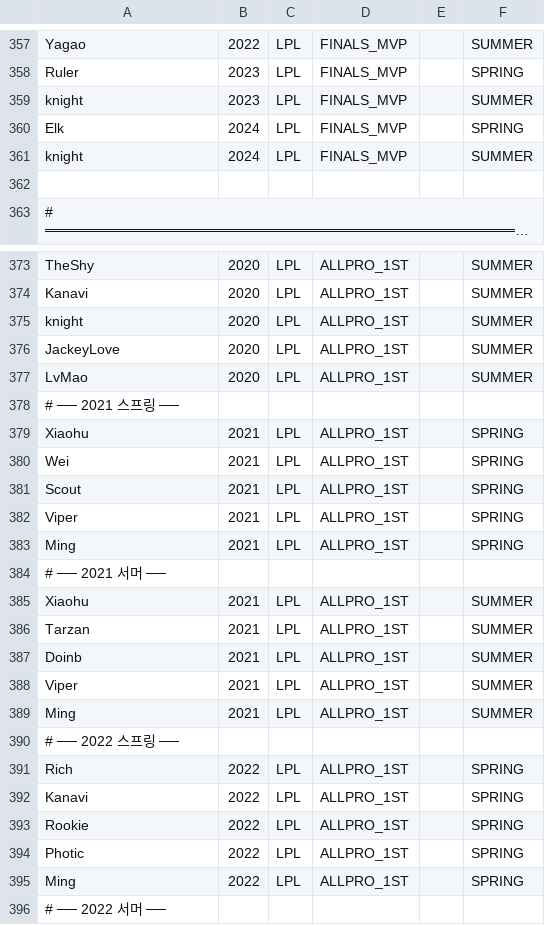
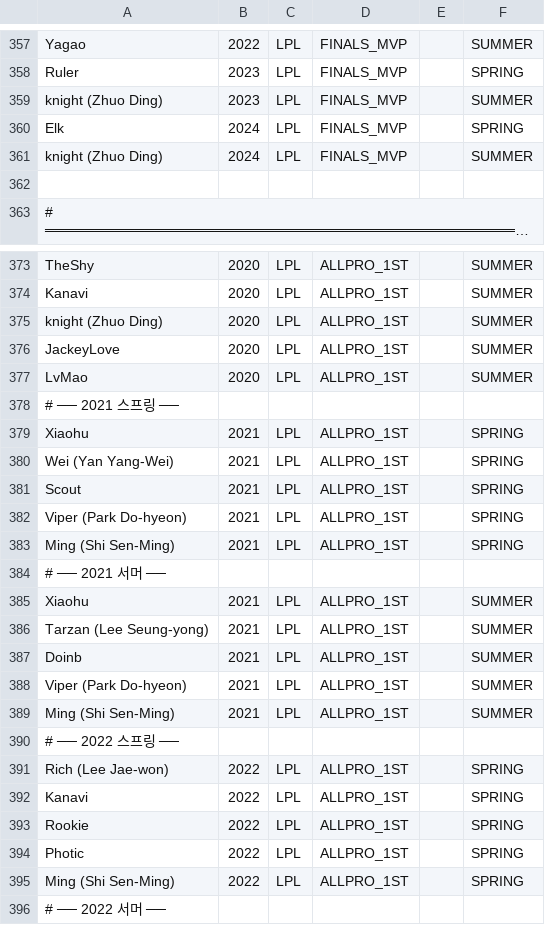
Before and after one commit to parkhb1181/LOL, a CSV file: pipeline-input/awards.csv, drawn as a sheet; only a part is shown, gaps mark what is left out; long unchanged cells end in …; the diff covers the shown part only.

```diff
--- a/pipeline-input/awards.csv
+++ b/pipeline-input/awards.csv
@@ -358,5 +358,5 @@ Yagao,2022,LPL,FINALS_MVP,,SUMMER
 Ruler,2023,LPL,FINALS_MVP,,SPRING
-knight,2023,LPL,FINALS_MVP,,SUMMER
+knight (Zhuo Ding),2023,LPL,FINALS_MVP,,SUMMER
 Elk,2024,LPL,FINALS_MVP,,SPRING
-knight,2024,LPL,FINALS_MVP,,SUMMER
+knight (Zhuo Ding),2024,LPL,FINALS_MVP,,SUMMER
 
@@ -374,3 +374,3 @@ TheShy,2020,LPL,ALLPRO_1ST,,SUMMER
 Kanavi,2020,LPL,ALLPRO_1ST,,SUMMER
-knight,2020,LPL,ALLPRO_1ST,,SUMMER
+knight (Zhuo Ding),2020,LPL,ALLPRO_1ST,,SUMMER
 JackeyLove,2020,LPL,ALLPRO_1ST,,SUMMER
@@ -379,14 +379,14 @@ LvMao,2020,LPL,ALLPRO_1ST,,SUMMER
 Xiaohu,2021,LPL,ALLPRO_1ST,,SPRING
-Wei,2021,LPL,ALLPRO_1ST,,SPRING
+Wei (Yan Yang-Wei),2021,LPL,ALLPRO_1ST,,SPRING
 Scout,2021,LPL,ALLPRO_1ST,,SPRING
-Viper,2021,LPL,ALLPRO_1ST,,SPRING
-Ming,2021,LPL,ALLPRO_1ST,,SPRING
+Viper (Park Do-hyeon),2021,LPL,ALLPRO_1ST,,SPRING
+Ming (Shi Sen-Ming),2021,LPL,ALLPRO_1ST,,SPRING
 # ── 2021 서머 ──
 Xiaohu,2021,LPL,ALLPRO_1ST,,SUMMER
-Tarzan,2021,LPL,ALLPRO_1ST,,SUMMER
+Tarzan (Lee Seung-yong),2021,LPL,ALLPRO_1ST,,SUMMER
 Doinb,2021,LPL,ALLPRO_1ST,,SUMMER
-Viper,2021,LPL,ALLPRO_1ST,,SUMMER
-Ming,2021,LPL,ALLPRO_1ST,,SUMMER
+Viper (Park Do-hyeon),2021,LPL,ALLPRO_1ST,,SUMMER
+Ming (Shi Sen-Ming),2021,LPL,ALLPRO_1ST,,SUMMER
 # ── 2022 스프링 ──
-Rich,2022,LPL,ALLPRO_1ST,,SPRING
+Rich (Lee Jae-won),2022,LPL,ALLPRO_1ST,,SPRING
 Kanavi,2022,LPL,ALLPRO_1ST,,SPRING
@@ -394,3 +394,3 @@ Rookie,2022,LPL,ALLPRO_1ST,,SPRING
 Photic,2022,LPL,ALLPRO_1ST,,SPRING
-Ming,2022,LPL,ALLPRO_1ST,,SPRING
+Ming (Shi Sen-Ming),2022,LPL,ALLPRO_1ST,,SPRING
 # ── 2022 서머 ──
```
Also changed, not shown: 17 edited cells elsewhere in this file.
